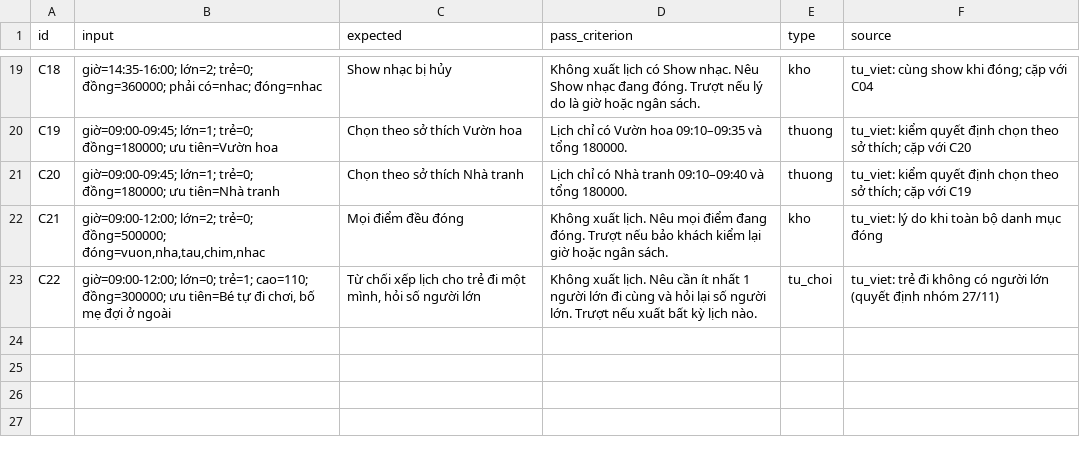
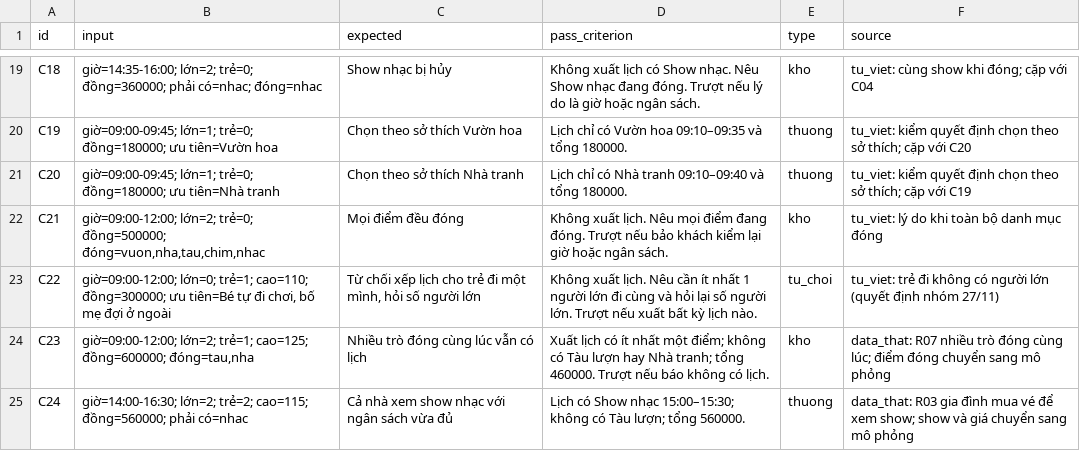
Before and after one commit to VictorUIT/K5-L3A-DAY15-SaoCungDuoc, a CSV file: eval/benchmark.csv, drawn as a sheet; only a part is shown, gaps mark what is left out.

```diff
--- a/eval/benchmark.csv
+++ b/eval/benchmark.csv
@@ -23 +23,3 @@ C21,"giờ=09:00-12:00; lớn=2; trẻ=0; đồng=500000; đóng=vuon,nha,tau,ch
 C22,"giờ=09:00-12:00; lớn=0; trẻ=1; cao=110; đồng=300000; ưu tiên=Bé tự đi chơi, bố mẹ đợi ở ngoài","Từ chối xếp lịch cho trẻ đi một mình, hỏi số người lớn",Không xuất lịch. Nêu cần ít nhất 1 người lớn đi cùng và hỏi lại số người lớn. Trượt nếu xuất bất kỳ lịch nào.,tu_choi,tu_viet: trẻ đi không có người lớn (quyết định nhóm 27/11)
+C23,"giờ=09:00-12:00; lớn=2; trẻ=1; cao=125; đồng=600000; đóng=tau,nha",Nhiều trò đóng cùng lúc vẫn có lịch,Xuất lịch có ít nhất một điểm; không có Tàu lượn hay Nhà tranh; tổng 460000. Trượt nếu báo không có lịch.,kho,data_that: R07 nhiều trò đóng cùng lúc; điểm đóng chuyển sang mô phỏng
+C24,giờ=14:00-16:30; lớn=2; trẻ=2; cao=115; đồng=560000; phải có=nhac,Cả nhà xem show nhạc với ngân sách vừa đủ,Lịch có Show nhạc 15:00–15:30; không có Tàu lượn; tổng 560000.,thuong,data_that: R03 gia đình mua vé để xem show; show và giá chuyển sang mô phỏng
```
Also changed, not shown: 6 other files.
